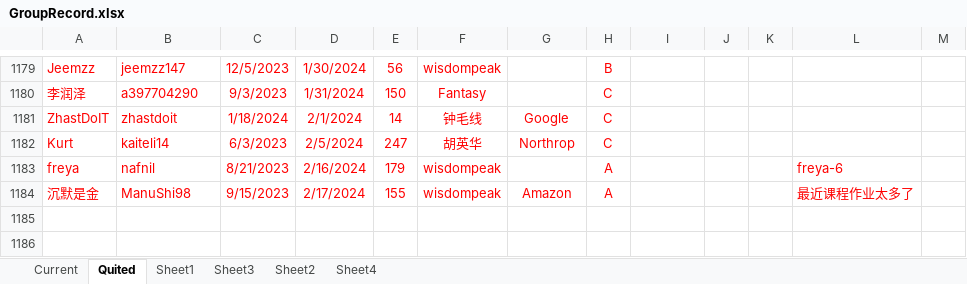
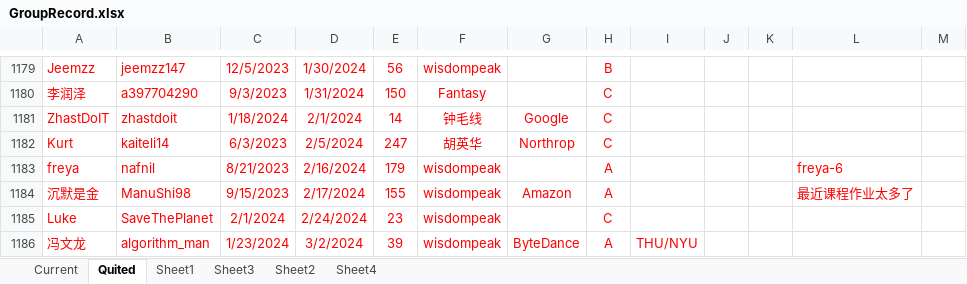
Before and after one commit to wisdompeak/lc-score-board, an Excel workbook: generateEXCEL/Data/Members/GroupRecord.xlsx, sheet Quited, drawn as a sheet; only a part is shown, gaps mark what is left out; values as stored, in another font and other column widths than the file's, no borders; the diff names each change by its address in the sheet, - before the commit and + after, or states it on an @@ line.

```diff
--- a/generateEXCEL/Data/Members/GroupRecord.xlsx (sheet Quited)
+++ b/generateEXCEL/Data/Members/GroupRecord.xlsx (sheet Quited)
+row 1185: Luke | SaveThePlanet | 2/1/2024 | 2/24/2024 | 23 | wisdompeak |  | C
+row 1186: 冯文龙 | algorithm_man | 1/23/2024 | 3/2/2024 | 39 | wisdompeak | ByteDance | A | THU/NYU
```
Also changed, not shown: sheet Current, generateEXCEL/index.xlsx, 18 other files.
